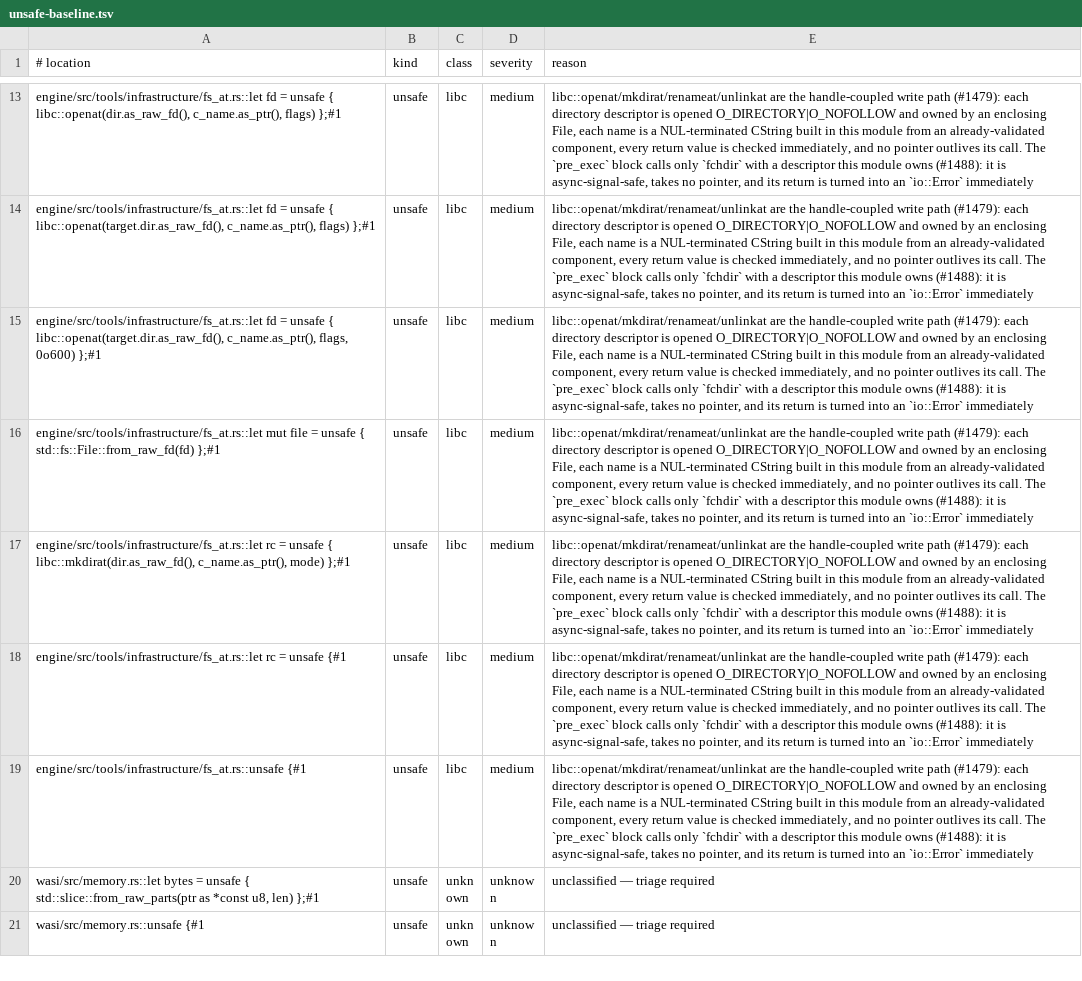
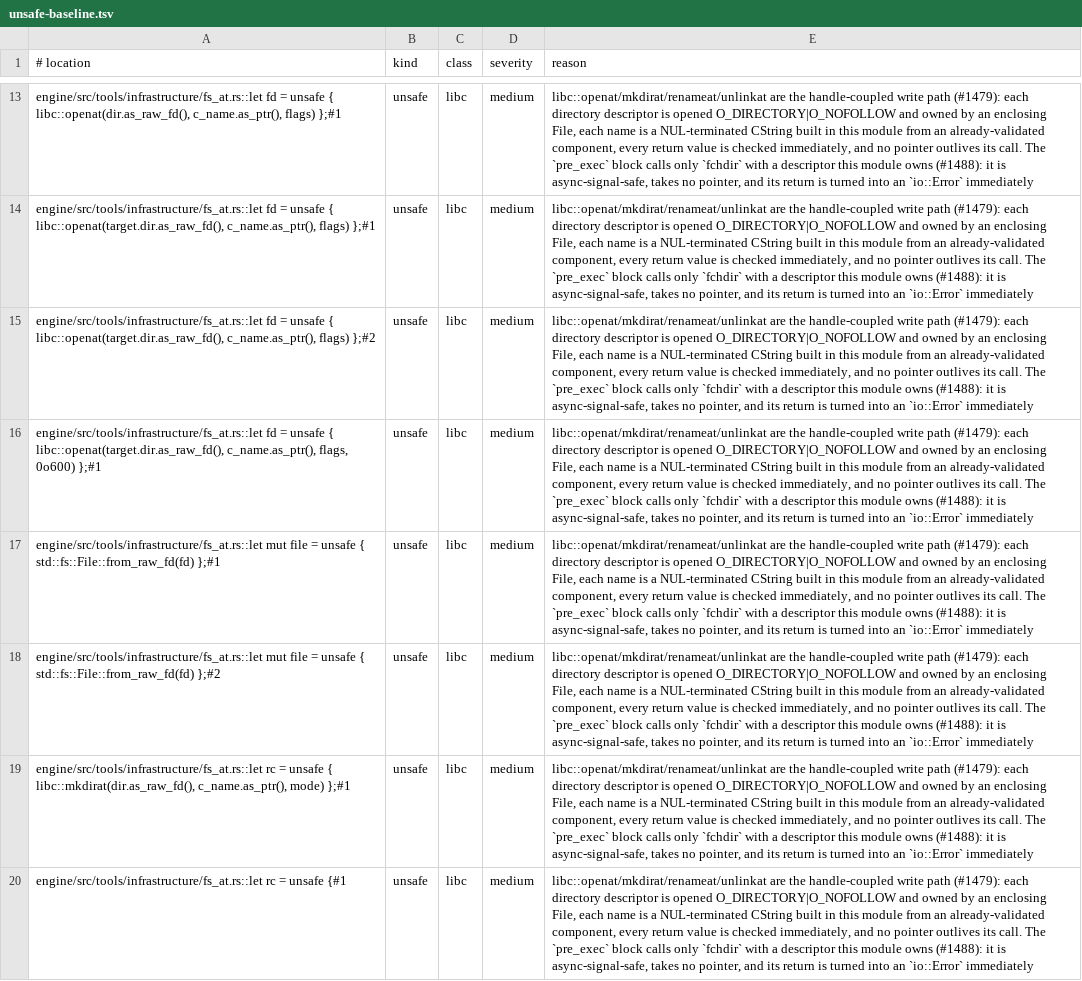
Before and after one commit to arman-jalili/rigorix-oss, a TSV file: .pi/unsafe-baseline.tsv, drawn as a sheet; only a part is shown, gaps mark what is left out; the shorter side is filled out with more unchanged rows; the diff names each change by its address in the sheet, - before the commit and + after, or states it on an @@ line.

Commit message:
fix(tools): edit, patch and the stores mutate through a handle — and a row must have an owner (#1490)
SINK-7. The register did what it was built to do: it named the gaps. But a description
is not a ticket, and three rows said `mitigation: none` with nothing tracking the fix.

The two file tools first. `file_edit_tool` canonicalized a path, walked it, read it,
then wrote `<path>.tmp` and renamed it — check and use in separate events, SINK-2
verbatim, in the tools next door to the one #1479 fixed. `file_patch_tool` resolved
once for validation and wrote the path twice. Both now resolve through
`fs_at::resolve_for_write`, read through the same handle (`fs_at::read_file`, new:
`openat(name, O_NOFOLLOW)` from the pinned parent), and write with `write_atomic`.
`ValidatedWritePath` exposes no `PathBuf`, so a caller cannot go back to path-based
mutation. Each tool has the `fs_at` swap test — a symlinked component is refused and
nothing lands outside the root — plus a source scan of the production section for
`fs::write`/`fs::read_to_string`.

Then the fail-open. `TemplateGenerationFactoryImpl` substituted `"placeholder-key"`
for an absent `CLAUDE_API_KEY`, so the generator carried a fake credential: every call
failed later as an opaque API error, or — on a provider that ignores the header —
succeeded under someone else's identity. It is now `GeneratorError::MissingApiKey {
variable }`, named at construction.

Then the rule that keeps the class from recurring: a `mitigation: none` row must cite
the open issue that owns the fix, and `--self-test` seeds a row without one and
requires the guard to reject it. Writing the rule surfaced five more `none` rows than
the issue listed — the dispatcher's `file_write` step (non-atomic, discarded the
`create_dir_all` failure), the hooks config store, the approval store directory, and
the policy and symbol-cache stores. All five now write atomically through
`fs_at::resolve_absolute_for_write`, which creates the parent through the handle chain
and propagates its failure instead of letting it surface as a confusing write error.

The register has no `none` rows left, which was the acceptance criterion.

```diff
--- a/.pi/unsafe-baseline.tsv
+++ b/.pi/unsafe-baseline.tsv
+row 15: engine/src/tools/infrastructure/fs_at.rs::let fd = unsafe { libc::openat(target.dir.as_raw_fd(), c_name.as_ptr(), flags) };#2 | unsafe | libc | medium | libc::openat/mkdirat/renameat/unlinkat are the handle-coupled write path (#1479): each directory descriptor is opened O_DIRECTORY|O_NOFOLLOW and owned by an enclosing File, each name is a NUL-terminated CString built in this module from an already-validated component, every return value is checked immediately, and no pointer outlives its call. The `pre_exec` block calls only `fchdir` with a descriptor this module owns (#1488): it is async-signal-safe, takes no pointer, and its return is turned into an `io::Error` immediately
+row 18: engine/src/tools/infrastructure/fs_at.rs::let mut file = unsafe { std::fs::File::from_raw_fd(fd) };#2 | unsafe | libc | medium | libc::openat/mkdirat/renameat/unlinkat are the handle-coupled write path (#1479): each directory descriptor is opened O_DIRECTORY|O_NOFOLLOW and owned by an enclosing File, each name is a NUL-terminated CString built in this module from an already-validated component, every return value is checked immediately, and no pointer outlives its call. The `pre_exec` block calls only `fchdir` with a descriptor this module owns (#1488): it is async-signal-safe, takes no pointer, and its return is turned into an `io::Error` immediately
```
Also changed, not shown: engine/.pi/architecture/sink-register.tsv, 12 other files.
